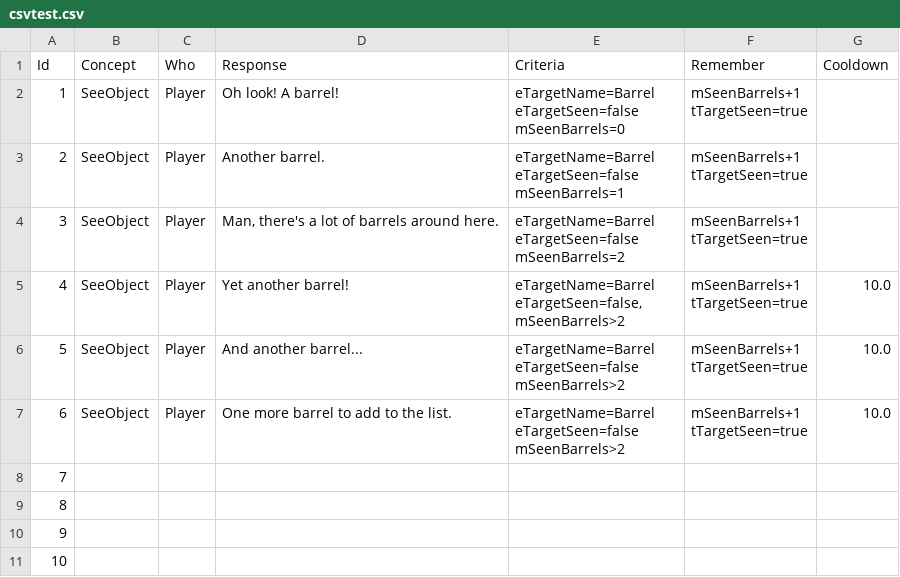
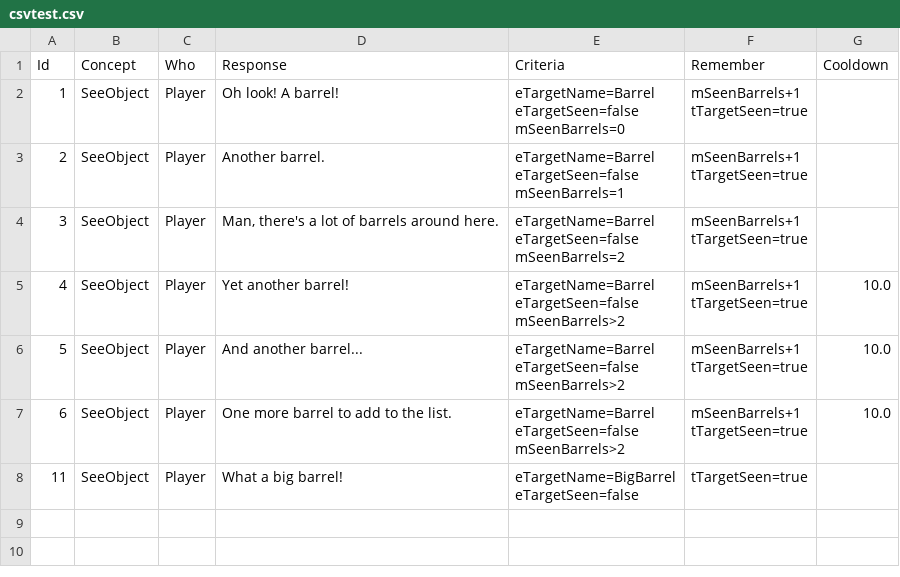
Before and after one commit to SamsonStarmerLee/Dialogue, a CSV file: Assets/Resources/Dialogue/csvtest.csv, drawn as a sheet.

Commit message:
Add big barrel dialogue

```diff
--- a/Assets/Resources/Dialogue/csvtest.csv
+++ b/Assets/Resources/Dialogue/csvtest.csv
@@ -13,6 +13,6 @@ mSeenBarrels=2","mSeenBarrels+1
 tTargetSeen=true",
-4,SeeObject,Player,Yet another barrel!,"eTargetName=Barrel
-eTargetSeen=false,
-mSeenBarrels>2","mSeenBarrels+1
-tTargetSeen=true",10.0
+4,SeeObject,Player,Yet another barrel!,"eTargetName=Barrel
+eTargetSeen=false
+mSeenBarrels>2","mSeenBarrels+1
+tTargetSeen=true",10.0
 5,SeeObject,Player,And another barrel...,"eTargetName=Barrel
@@ -25,5 +25,3 @@ mSeenBarrels>2","mSeenBarrels+1
 tTargetSeen=true",10.0
-7,,,,,,
-8,,,,,,
-9,,,,,,
-10,,,,,,
+11,SeeObject,Player,What a big barrel!,"eTargetName=BigBarrel
+eTargetSeen=false",tTargetSeen=true,
```
Also changed, not shown: 2 other files.
